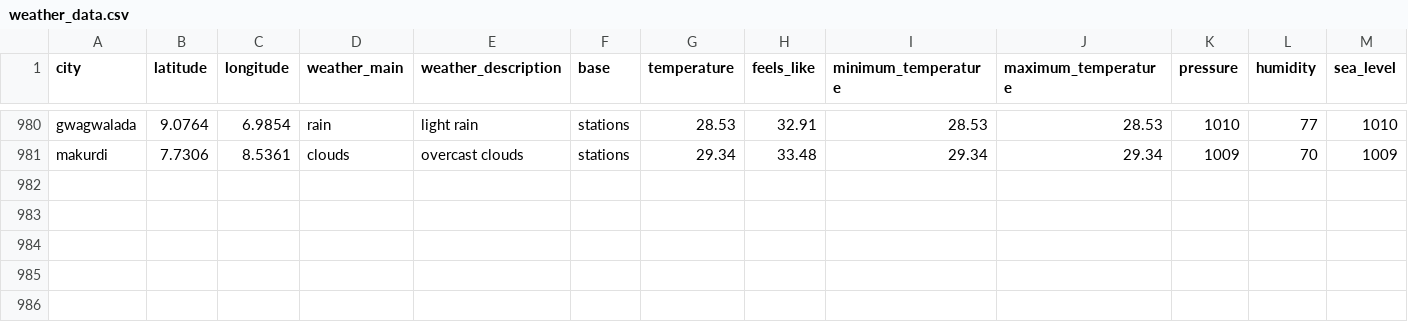
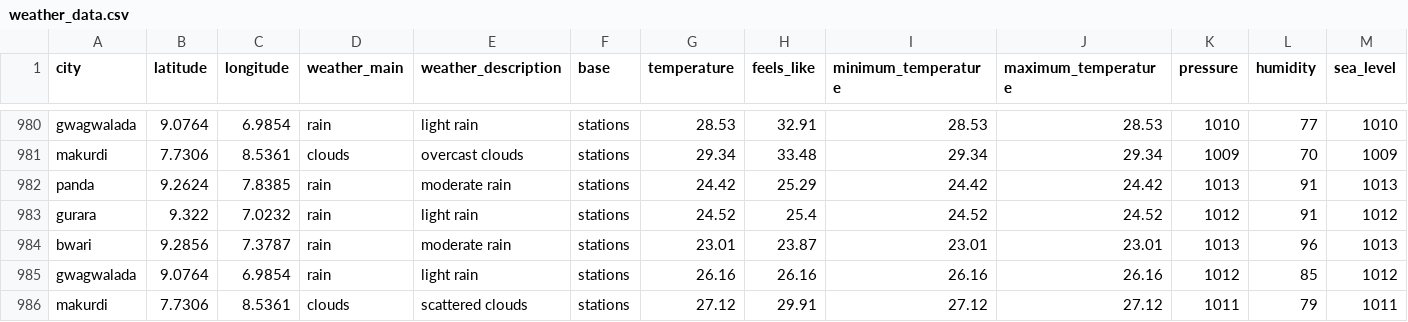
Before and after one commit to Jeremiahameh/weather-etl-project, a CSV file: weather_data.csv, drawn as a sheet; only a part is shown, gaps mark what is left out; rows hold the shown columns only; the diff names each change by its address in the sheet, - before the commit and + after, or states it on an @@ line.

```diff
--- a/weather_data.csv
+++ b/weather_data.csv
+row 982: panda | 9.2624 | 7.8385 | rain | moderate rain | stations | 24.42 | 25.29 | 24.42 | 24.42 | 1013 | 91 | 1013
+row 983: gurara | 9.322 | 7.0232 | rain | light rain | stations | 24.52 | 25.4 | 24.52 | 24.52 | 1012 | 91 | 1012
+row 984: bwari | 9.2856 | 7.3787 | rain | moderate rain | stations | 23.01 | 23.87 | 23.01 | 23.01 | 1013 | 96 | 1013
+row 985: gwagwalada | 9.0764 | 6.9854 | rain | light rain | stations | 26.16 | 26.16 | 26.16 | 26.16 | 1012 | 85 | 1012
+row 986: makurdi | 7.7306 | 8.5361 | clouds | scattered clouds | stations | 27.12 | 29.91 | 27.12 | 27.12 | 1011 | 79 | 1011
```
